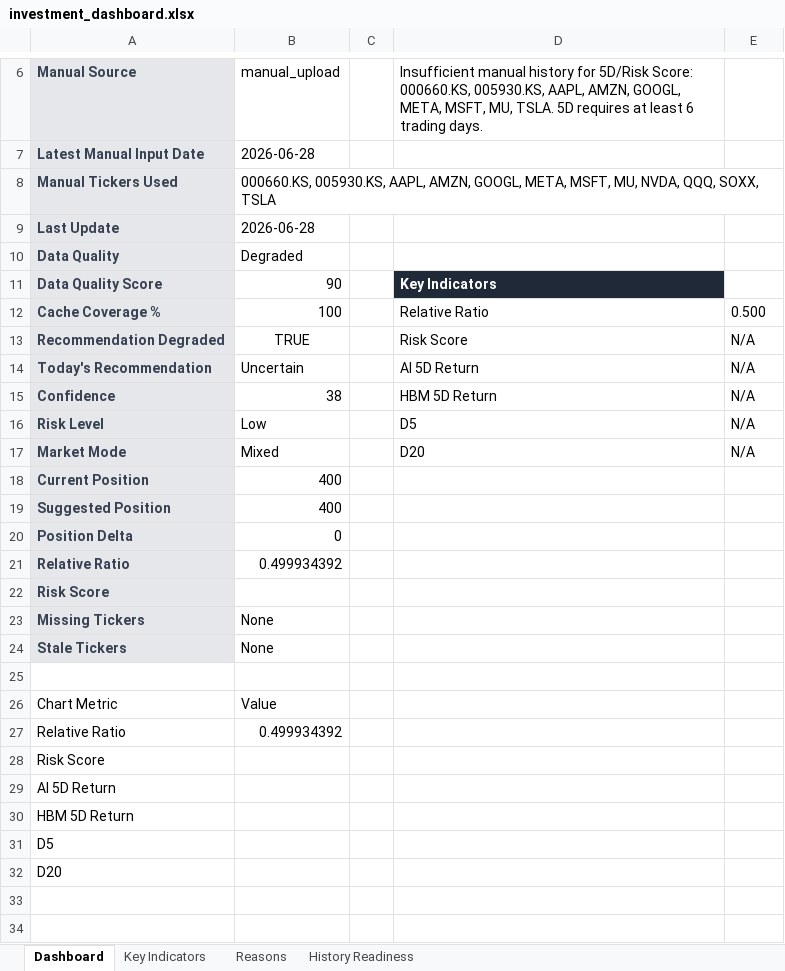
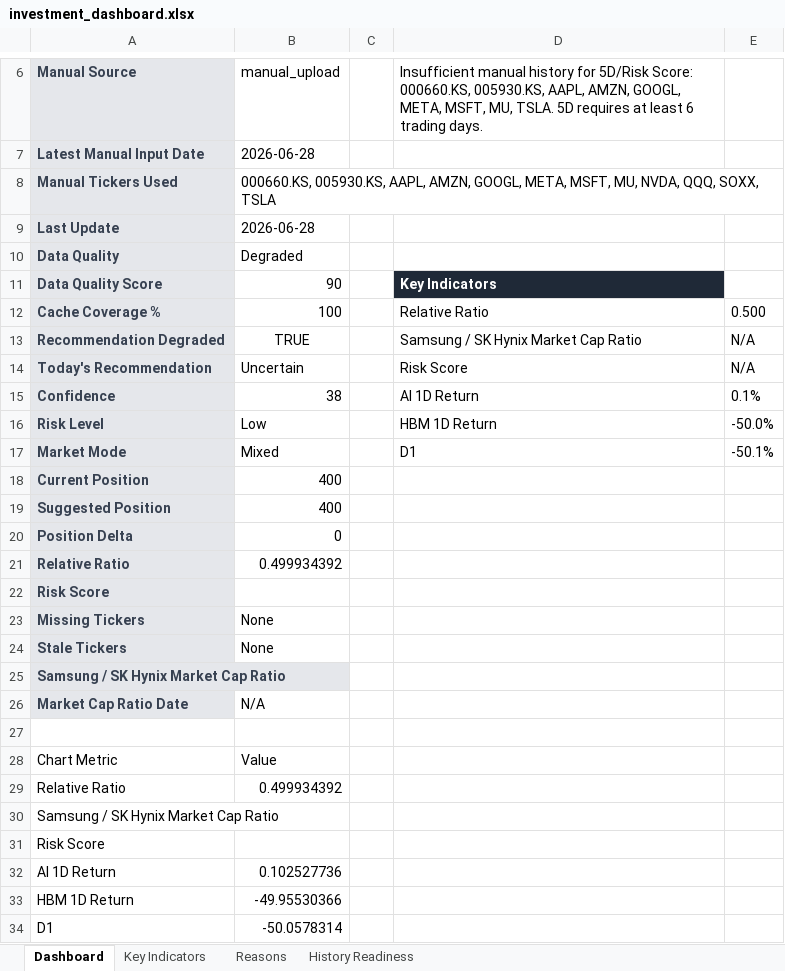
Before and after one commit to whitegive1011-droid/hynix, an Excel workbook: reports/investment_dashboard.xlsx, sheet Dashboard, drawn as a sheet; only a part is shown, gaps mark what is left out; values as stored, in another font and other column widths than the file's, no borders; charts and pictures and conditional formats not drawn; removed rows and columns are numbered as before the commit, all else as after; the diff names each change by its address in the sheet, - before the commit and + after, or states it on an @@ line.

Commit message:
fix: show daily divergence and market cap ratio

```diff
--- a/reports/investment_dashboard.xlsx (sheet Dashboard)
+++ b/reports/investment_dashboard.xlsx (sheet Dashboard)
-D13: Risk Score
+D13: Samsung / SK Hynix Market Cap Ratio
-D14: AI 5D Return
+D14: Risk Score
-D15: HBM 5D Return
+D15: AI 1D Return
-E15: N/A
+E15: 0.1%
-D16: D5
+D16: HBM 1D Return
-E16: N/A
+E16: -50.0%
-D17: D20
+D17: D1
-E17: N/A
+E17: -50.1%
+row 25: Samsung / SK Hynix Market Cap Ratio
+row 26: Market Cap Ratio Date | N/A
+row 30: Samsung / SK Hynix Market Cap Ratio
-row 29: AI 5D Return
-row 30: HBM 5D Return
-row 31: D5
-row 32: D20
+row 32: AI 1D Return | 0.102527736
+row 33: HBM 1D Return | -49.95530366
+row 34: D1 | -50.0578314
```
Also changed, not shown: sheet Key Indicators, sheet Reasons, charts or pictures, 16 other files.
